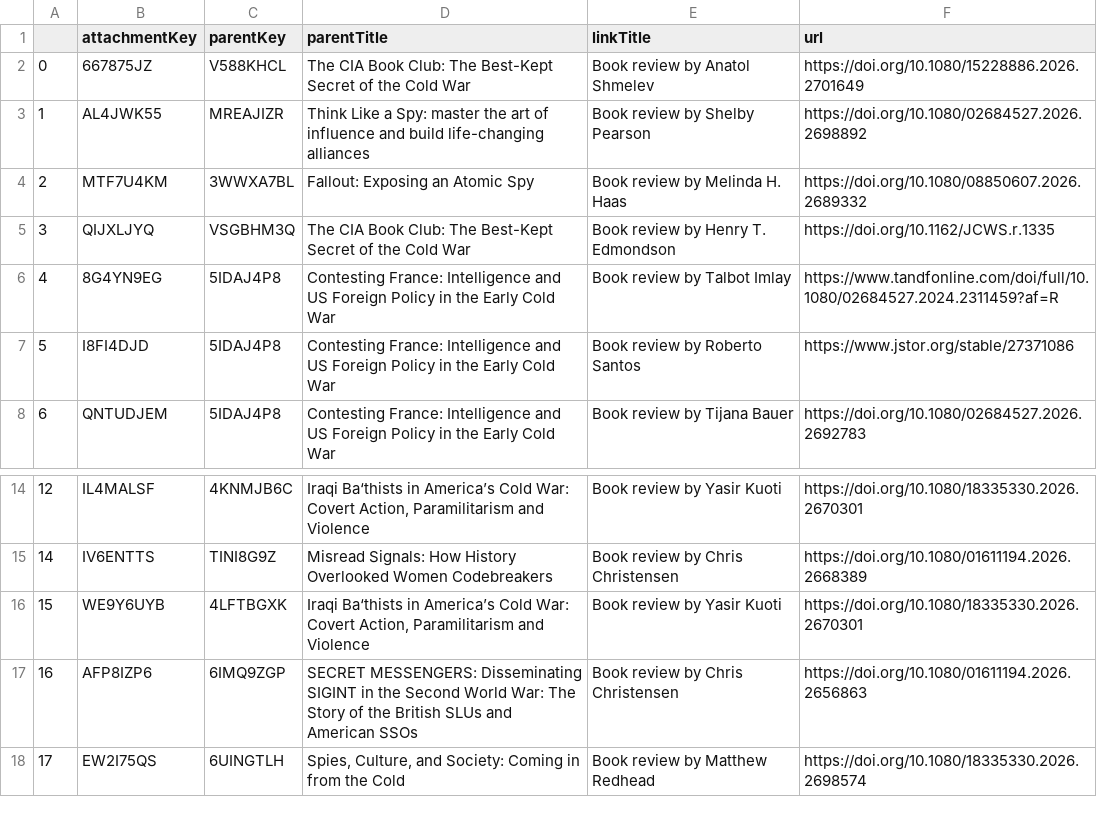
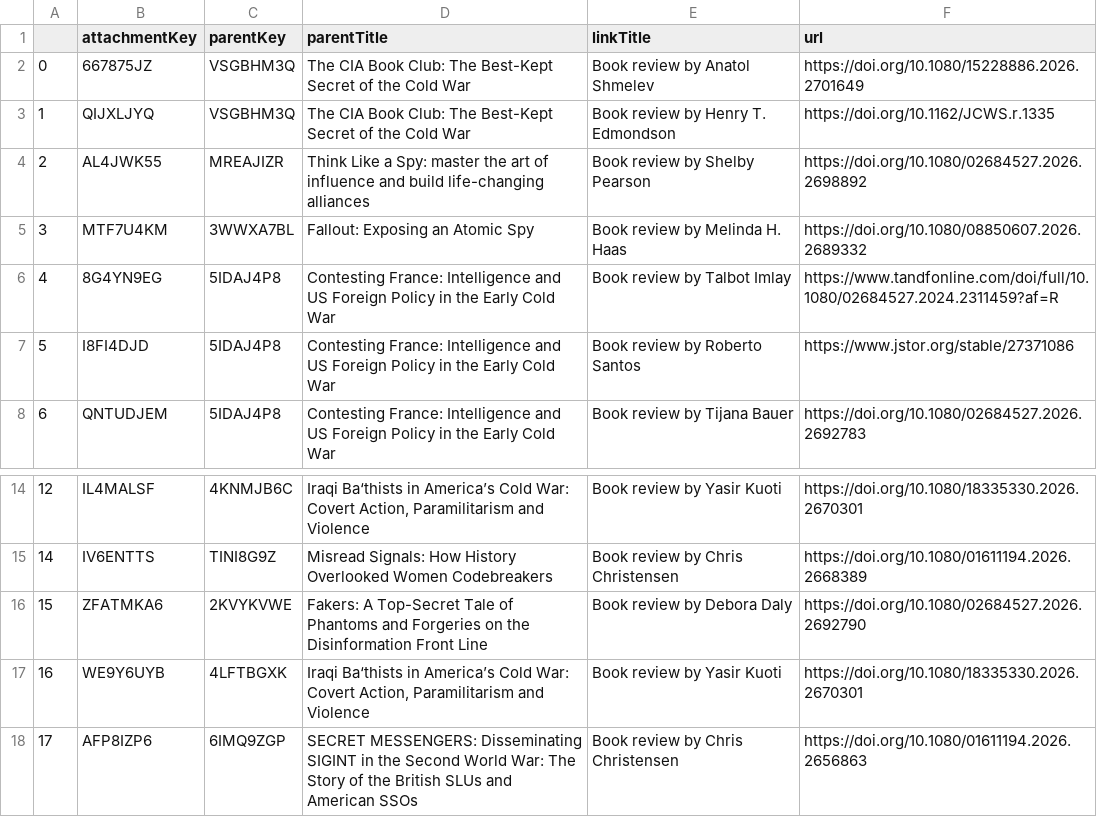
Before and after one commit to yusufaliozkan/clone-zotero-intelligence-bibliography, a CSV file: book_reviews.csv, drawn as a sheet; only a part is shown, gaps mark what is left out; the shorter side is filled out with more unchanged rows; addresses are those after the commit; the diff names each change by its address in the sheet, - before the commit and + after, or states it on an @@ line.

```diff
--- a/book_reviews.csv
+++ b/book_reviews.csv
-C2 (parentKey): V588KHCL
+C2 (parentKey): VSGBHM3Q
@@ row 5 moved to row 3: 1 @@
@@ column A renumbered from row 4 down @@
+row 16: 15 | ZFATMKA6 | 2KVYKVWE | Fakers: A Top-Secret Tale of Phantoms and Forgeries on the Disinformation Front Line | Book review by Debora Daly | https://doi.org/10.1080/02684527.2026.2692790
```
